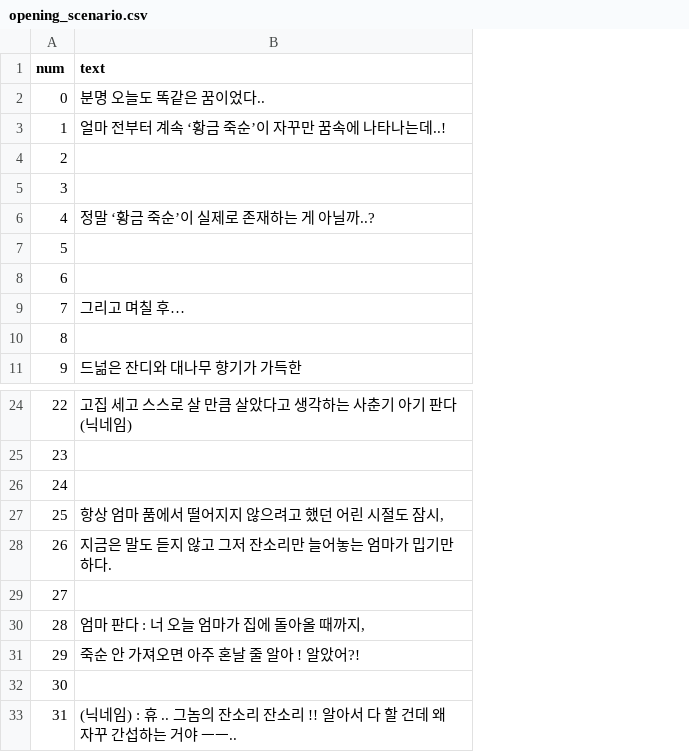
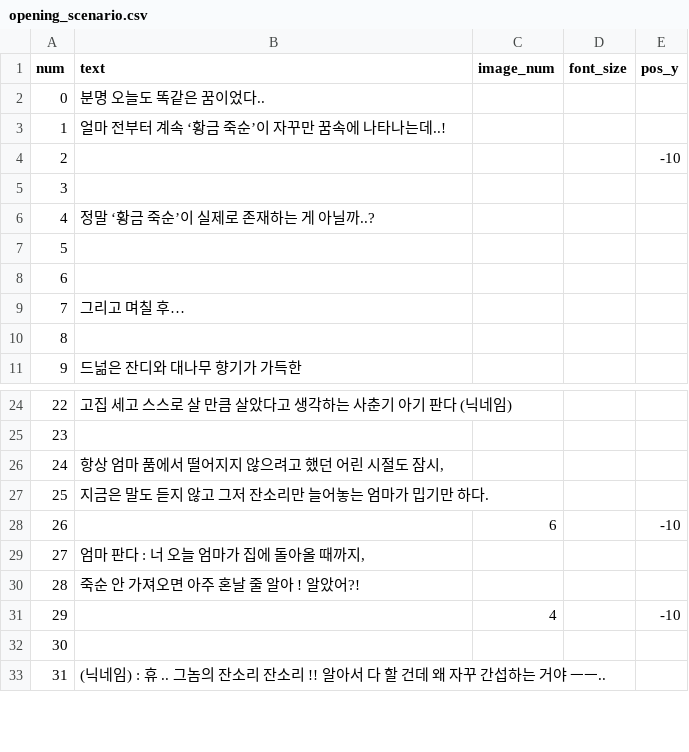
Before and after one commit to mynameisjinhohong/EvenI, a CSV file: EvenI/Assets/Resources/Scenario/opening/opening_scenario.csv, drawn as a sheet; only a part is shown, gaps mark what is left out; the diff names each change by its address in the sheet, - before the commit and + after, or states it on an @@ line.

```diff
--- a/EvenI/Assets/Resources/Scenario/opening/opening_scenario.csv
+++ b/EvenI/Assets/Resources/Scenario/opening/opening_scenario.csv
+column C (image_num), rows 28-31: 6 |  |  | 4
+column D (font_size), empty
+column E (pos_y), row 4: -10; rows 28-31: -10 |  |  | -10
-B26 (text): (empty)
+B26 (text): 항상 엄마 품에서 떨어지지 않으려고 했던 어린 시절도 잠시,
-B27 (text): 항상 엄마 품에서 떨어지지 않으려고 했던 어린 시절도 잠시,
+B27 (text): 지금은 말도 듣지 않고 그저 잔소리만 늘어놓는 엄마가 밉기만 하다.
-B28 (text): 지금은 말도 듣지 않고 그저 잔소리만 늘어놓는 엄마가 밉기만 하다.
+B28 (text): (empty)
-B29 (text): (empty)
+B29 (text): 엄마 판다 : 너 오늘 엄마가 집에 돌아올 때까지,
-B30 (text): 엄마 판다 : 너 오늘 엄마가 집에 돌아올 때까지,
+B30 (text): 죽순 안 가져오면 아주 혼날 줄 알아 ! 알았어?!
-B31 (text): 죽순 안 가져오면 아주 혼날 줄 알아 ! 알았어?!
+B31 (text): (empty)
```
Also changed, not shown: 9 other files.
